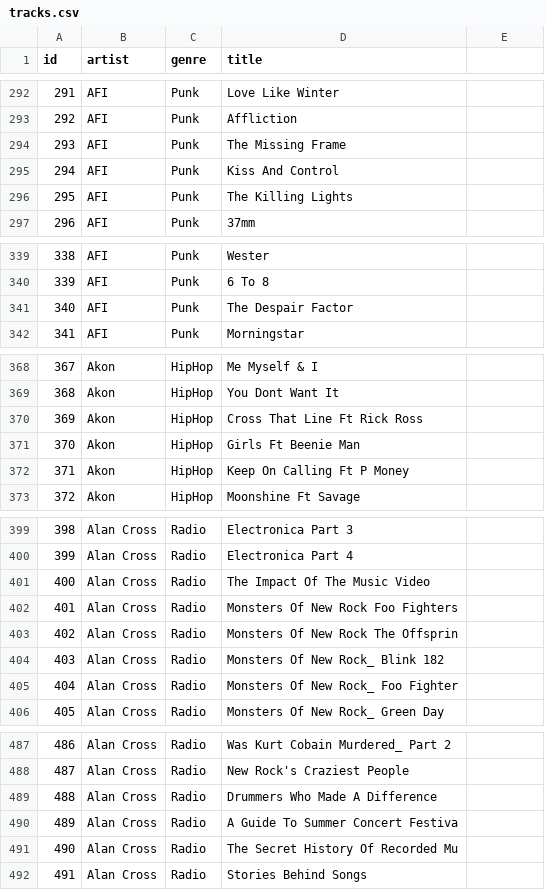
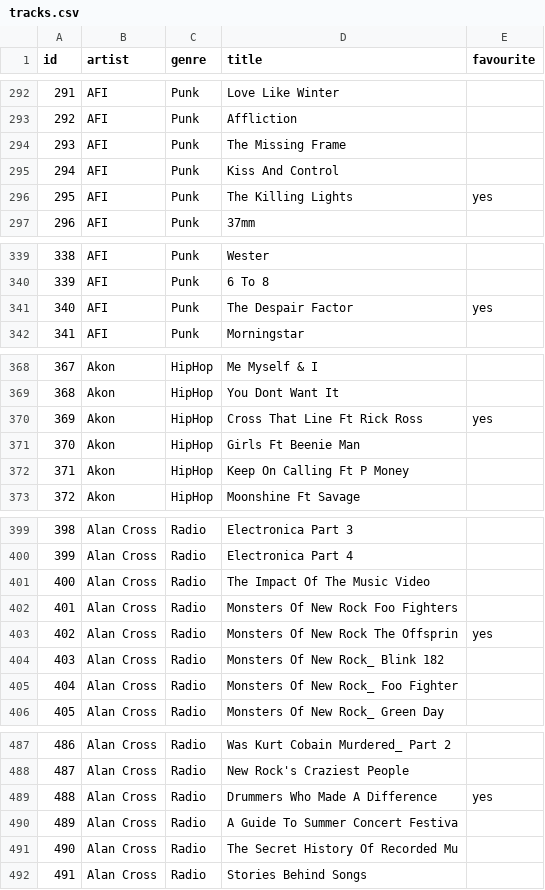
Before and after one commit to shawnthompson/angularTable, a CSV file: tracks.csv, drawn as a sheet; only a part is shown, gaps mark what is left out; the diff covers the shown part only.

Commit message:
added the favourite column

```diff
--- a/tracks.csv
+++ b/tracks.csv
@@ -1 +1 @@
-id,artist,genre,title
+id,artist,genre,title,favourite
@@ -296 +296 @@ id,artist,genre,title
-295,AFI,Punk,The Killing Lights
+295,AFI,Punk,The Killing Lights,yes
@@ -341 +341 @@ id,artist,genre,title
-340,AFI,Punk,The Despair Factor
+340,AFI,Punk,The Despair Factor,yes
@@ -370 +370 @@ id,artist,genre,title
-369,Akon,HipHop,Cross That Line Ft Rick Ross
+369,Akon,HipHop,Cross That Line Ft Rick Ross,yes
@@ -403 +403 @@ id,artist,genre,title
-402,Alan Cross,Radio,Monsters Of New Rock The Offsprin
+402,Alan Cross,Radio,Monsters Of New Rock The Offsprin,yes
@@ -489 +489 @@ id,artist,genre,title
-488,Alan Cross,Radio,Drummers Who Made A Difference
+488,Alan Cross,Radio,Drummers Who Made A Difference,yes
```
Also changed, not shown: 7 edited cells elsewhere in this file, 1 other file.
